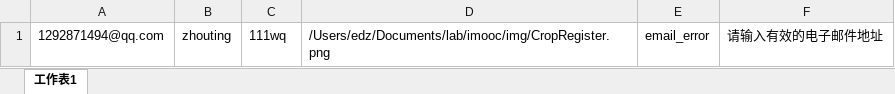
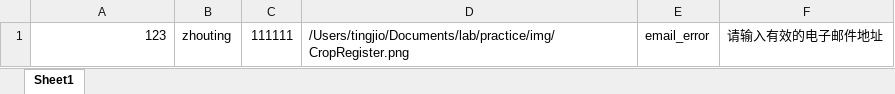
Before and after one commit to ztly/imooc, an Excel workbook: config/casedata.xlsx, sheet Sheet1, drawn as a sheet; values as stored, in another font and other column widths than the file's, no borders; the diff names each change by its address in the sheet, - before the commit and + after, or states it on an @@ line.

```diff
--- a/config/casedata.xlsx (sheet Sheet1)
+++ b/config/casedata.xlsx (sheet Sheet1)
-sheet tab: 工作表1
+sheet tab: Sheet1
-A1: 1292871494@qq.com
+A1: 123
-C1: 111wq
+C1: 111111
-D1: /Users/edz/Documents/lab/imooc/img/CropRegister.png
+D1: /Users/tingjio/Documents/lab/practice/img/CropRegister.png
```
Also changed, not shown: 25 other files.
